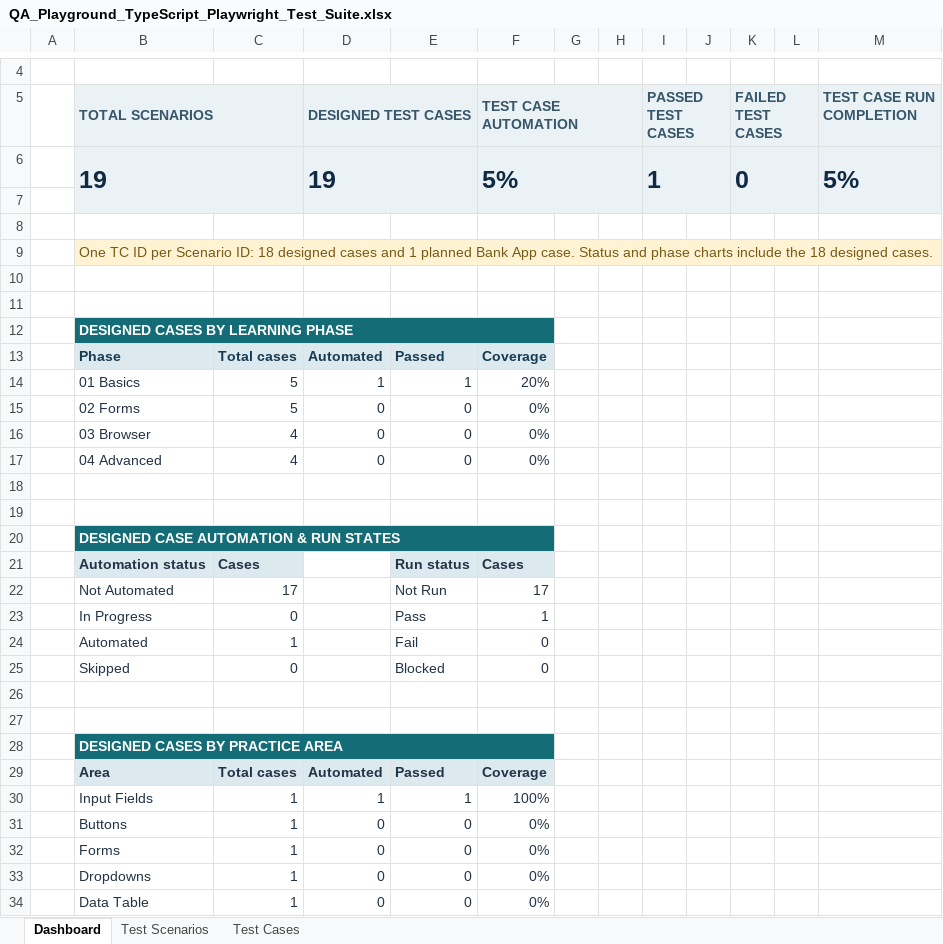
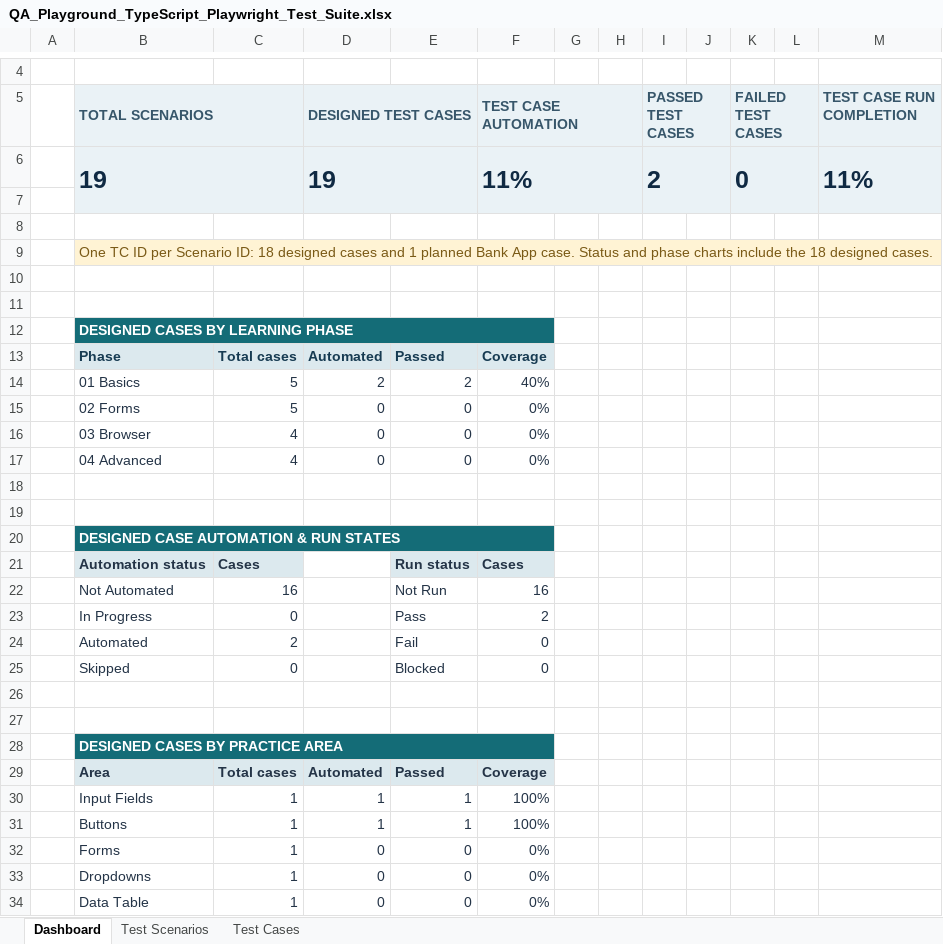
Before and after one commit to siler1o/QA-Playwright-TypeScript-Automation, an Excel workbook: test-cases/QA_Playground_TypeScript_Playwright_Test_Suite.xlsx, sheet Dashboard, drawn as a sheet; only a part is shown, gaps mark what is left out; values as stored, in another font and other column widths than the file's, no borders; charts and pictures and conditional formats not drawn; the diff names each change by its address in the sheet, - before the commit and + after, or states it on an @@ line.

Commit message:
Add TC002 button automation and update test tracker

```diff
--- a/test-cases/QA_Playground_TypeScript_Playwright_Test_Suite.xlsx (sheet Dashboard)
+++ b/test-cases/QA_Playground_TypeScript_Playwright_Test_Suite.xlsx (sheet Dashboard)
-F6 (TEST CASE AUTOMATION): 5%
+F6 (TEST CASE AUTOMATION): 11%
-I6 (PASSED TEST CASES): 1
+I6 (PASSED TEST CASES): 2
-M6 (TEST CASE RUN COMPLETION): 5%
+M6 (TEST CASE RUN COMPLETION): 11%
-D14 (DESIGNED TEST CASES): 1
+D14 (DESIGNED TEST CASES): 2
-E14: 1
+E14: 2
-F14 (TEST CASE AUTOMATION): 20%
+F14 (TEST CASE AUTOMATION): 40%
-C22: 17
+C22: 16
-F22 (TEST CASE AUTOMATION): 17
+F22 (TEST CASE AUTOMATION): 16
-F23 (TEST CASE AUTOMATION): 1
+F23 (TEST CASE AUTOMATION): 2
-C24: 1
+C24: 2
-D31 (DESIGNED TEST CASES): 0
+D31 (DESIGNED TEST CASES): 1
-E31: 0
+E31: 1
-F31 (TEST CASE AUTOMATION): 0%
+F31 (TEST CASE AUTOMATION): 100%
```
Also changed, not shown: sheet Test Cases, sheet Test Scenarios, charts or pictures.
